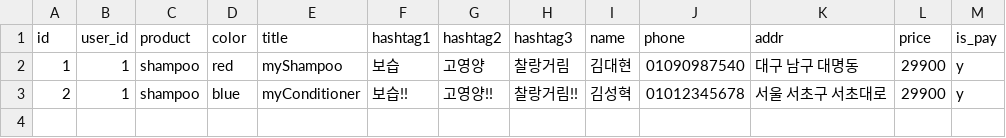
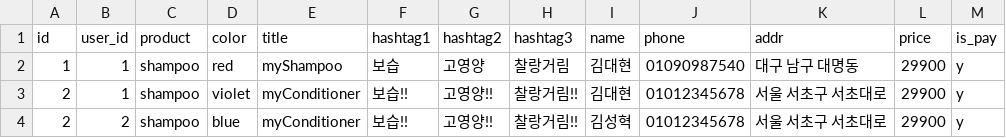
Before and after one commit to webcorgi/makeTheBeauty, a CSV file: server-graphql/data-in-csv/orders.csv, drawn as a sheet.

Commit message:
UPDATE : data 정리

```diff
--- a/server-graphql/data-in-csv/orders.csv
+++ b/server-graphql/data-in-csv/orders.csv
@@ -2,2 +2,3 @@ id,user_id,product,color,title,hashtag1,hashtag2,hashtag3,name,phone,addr,price,
 1,1,shampoo,red,myShampoo,보습,고영양,찰랑거림,김대현,01090987540,대구 남구 대명동, 29900, y
-2,1,shampoo,blue,myConditioner,보습!!,고영양!!,찰랑거림!!,김성혁,01012345678,서울 서초구 서초대로, 29900, y
+2,1,shampoo,violet,myConditioner,보습!!,고영양!!,찰랑거림!!,김대현,01012345678,서울 서초구 서초대로, 29900, y
+2,2,shampoo,blue,myConditioner,보습!!,고영양!!,찰랑거림!!,김성혁,01012345678,서울 서초구 서초대로, 29900, y
```
